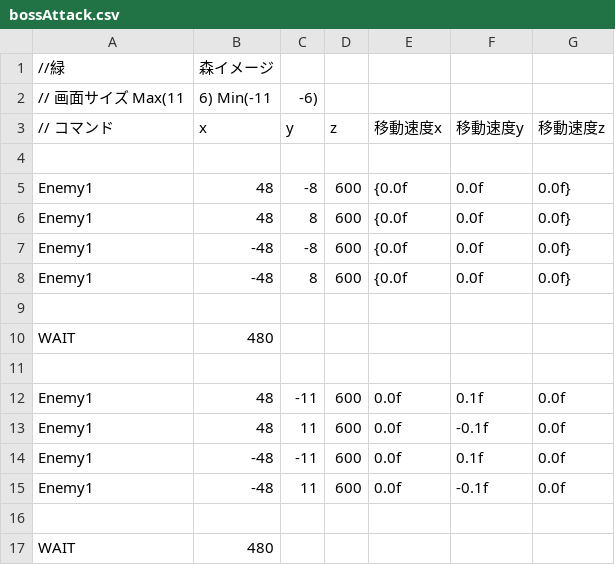
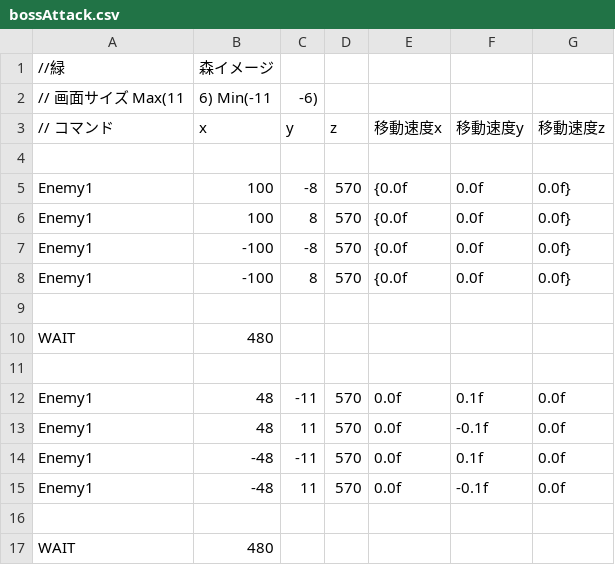
Before and after one commit to OrangeRL/JapanGameAwardsProto, a CSV file: CG2/Resources/csv/bossAttack.csv, drawn as a sheet.

```diff
--- a/CG2/Resources/csv/bossAttack.csv
+++ b/CG2/Resources/csv/bossAttack.csv
@@ -4,6 +4,6 @@
 
-Enemy1, 48,-8,600, {0.0f,0.0f,0.0f}
-Enemy1, 48, 8,600, {0.0f,0.0f,0.0f}
-Enemy1,-48,-8,600, {0.0f,0.0f,0.0f}
-Enemy1,-48, 8,600, {0.0f,0.0f,0.0f}
+Enemy1, 100,-8,570, {0.0f,0.0f,0.0f}
+Enemy1, 100, 8,570, {0.0f,0.0f,0.0f}
+Enemy1,-100,-8,570, {0.0f,0.0f,0.0f}
+Enemy1,-100, 8,570, {0.0f,0.0f,0.0f}
 
@@ -11,6 +11,6 @@ WAIT,480,,
 
-Enemy1, 48,-11,600,  0.0f, 0.1f,0.0f
-Enemy1, 48, 11,600,  0.0f,-0.1f,0.0f
-Enemy1,-48,-11,600,  0.0f, 0.1f,0.0f
-Enemy1,-48, 11,600,  0.0f,-0.1f,0.0f
+Enemy1, 48,-11,570,  0.0f, 0.1f,0.0f
+Enemy1, 48, 11,570,  0.0f,-0.1f,0.0f
+Enemy1,-48,-11,570,  0.0f, 0.1f,0.0f
+Enemy1,-48, 11,570,  0.0f,-0.1f,0.0f
 
```
Also changed, not shown: CG2/Resources/csv/enemy.csv, 4 other files.
